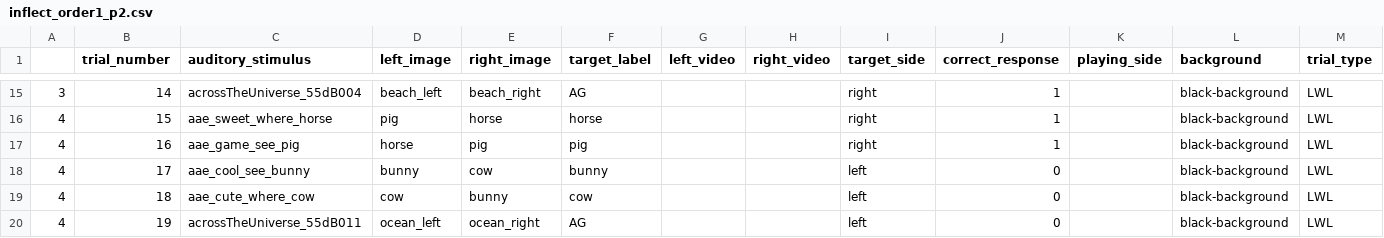
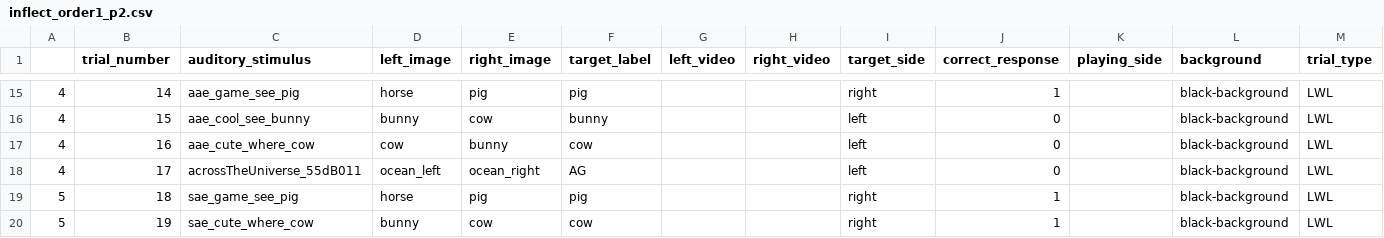
Before and after one commit to hjweaver4/inflect, a CSV file: orders/inflect_order1_p2.csv, drawn as a sheet; only a part is shown, gaps mark what is left out; the diff covers the shown part only.

```diff
--- a/orders/inflect_order1_p2.csv
+++ b/orders/inflect_order1_p2.csv
@@ -15,6 +15,6 @@
-3,14,acrossTheUniverse_55dB004,beach_left,beach_right,AG,,,right,1,,black-background,LWL
-4,15,aae_sweet_where_horse,pig,horse,horse,,,right,1,,black-background,LWL
-4,16,aae_game_see_pig,horse,pig,pig,,,right,1,,black-background,LWL
-4,17,aae_cool_see_bunny,bunny,cow,bunny,,,left,0,,black-background,LWL
-4,18,aae_cute_where_cow,cow,bunny,cow,,,left,0,,black-background,LWL
-4,19,acrossTheUniverse_55dB011,ocean_left,ocean_right,AG,,,left,0,,black-background,LWL
+4,14,aae_game_see_pig,horse,pig,pig,,,right,1,,black-background,LWL
+4,15,aae_cool_see_bunny,bunny,cow,bunny,,,left,0,,black-background,LWL
+4,16,aae_cute_where_cow,cow,bunny,cow,,,left,0,,black-background,LWL
+4,17,acrossTheUniverse_55dB011,ocean_left,ocean_right,AG,,,left,0,,black-background,LWL
+5,18,sae_game_see_pig,horse,pig,pig,,,right,1,,black-background,LWL
+5,19,sae_cute_where_cow,bunny,cow,cow,,,right,1,,black-background,LWL
```
Also changed, not shown: 2 removed rows and 83 edited cells elsewhere in this file.
